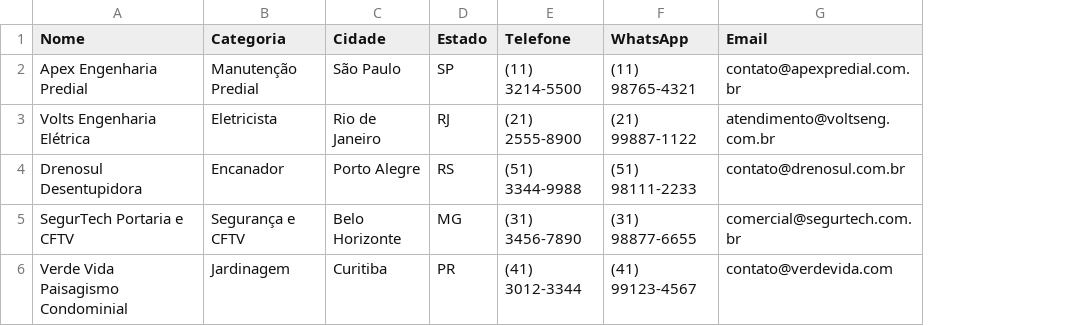
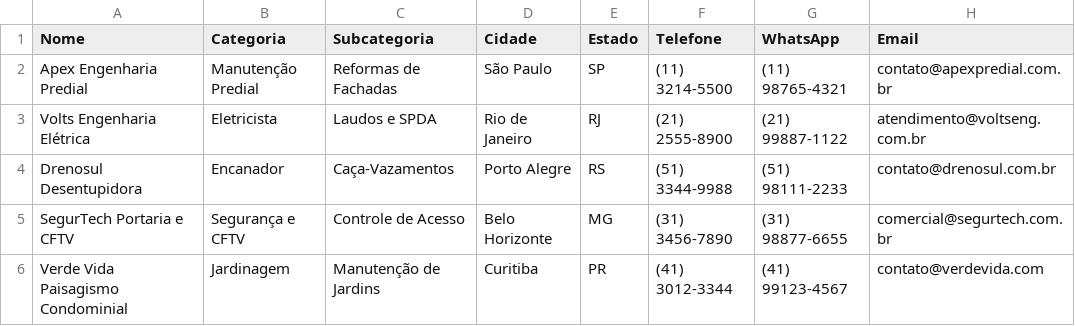
Before and after one commit to BuggyToledo/prestadores, a CSV file: public/modelo_importacao_prestadores.csv, drawn as a sheet; only a part is shown; the diff names each change by its address in the sheet, - before the commit and + after, or states it on an @@ line.

Commit message:
feat: suporte completo a subcategorias, importacao csv e gestao visual no painel

```diff
--- a/public/modelo_importacao_prestadores.csv
+++ b/public/modelo_importacao_prestadores.csv
+column C (Subcategoria), rows 2-6: Reformas de Fachadas | Laudos e SPDA | Caça-Vazamentos | Controle de Acesso | Manutenção de Jardins
```
Also changed, not shown: 15 other files.
